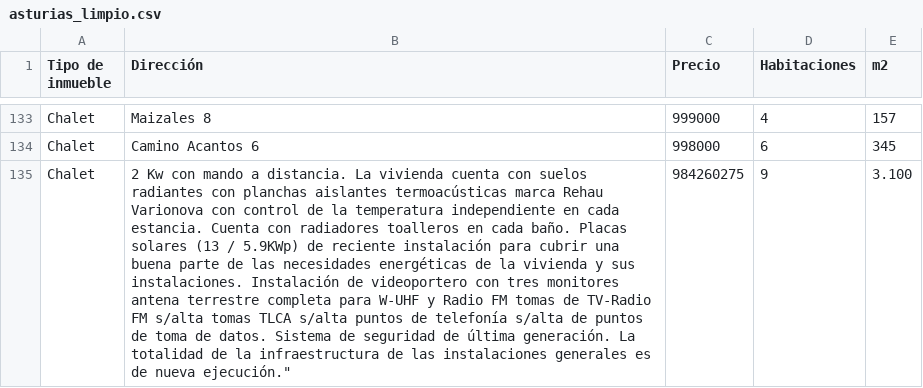
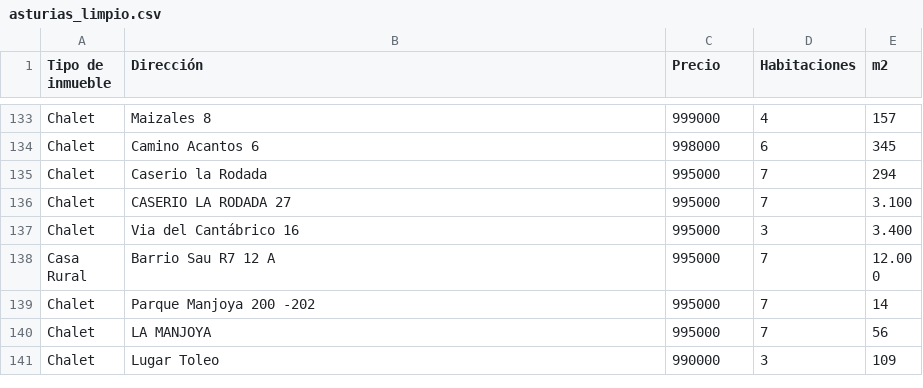
Before and after one commit to 4GeeksAcademy/028-PROYECTO_FINAL_VIVIENDAS-main-4geeks, a CSV file: src/PROVINCIAS/csv_limpio/asturias_limpio.csv, drawn as a sheet; only a part is shown, gaps mark what is left out; the shorter side is filled out with more unchanged rows; the diff covers the shown part only; the diff names each change by its address in the sheet, - before the commit and + after, or states it on an @@ line.

```diff
--- a/src/PROVINCIAS/csv_limpio/asturias_limpio.csv
+++ b/src/PROVINCIAS/csv_limpio/asturias_limpio.csv
-row 135: Chalet | 2 Kw con mando a distancia. La vivienda cuenta con suelos radiantes con planchas aislantes termoacústicas marca Rehau Varionova con control de la temperatura independiente en cada estancia. Cuenta con radiadores toalleros en cada baño. Placas solares (13 / 5.9KWp) de reciente instalación para cubrir una buena parte de las necesidades energéticas de la vivienda y sus instalaciones. Instalación de videoportero con tres monitores antena terrestre completa para W-UHF y Radio FM tomas de TV-Radio FM s/alta tomas TLCA s/alta puntos de telefonía s/alta de puntos de toma de datos. Sistema de seguridad de última generación. La totalidad de la infraestructura de las instalaciones generales es de nueva ejecución." | 984260275 | 9 | 3.100
```
Also changed, not shown: 2 removed rows elsewhere in this file, src/PROVINCIAS/csv_limpio/alava_limpio.csv, src/PROVINCIAS/csv_limpio/almeria_limpio.csv, 47 other files.
